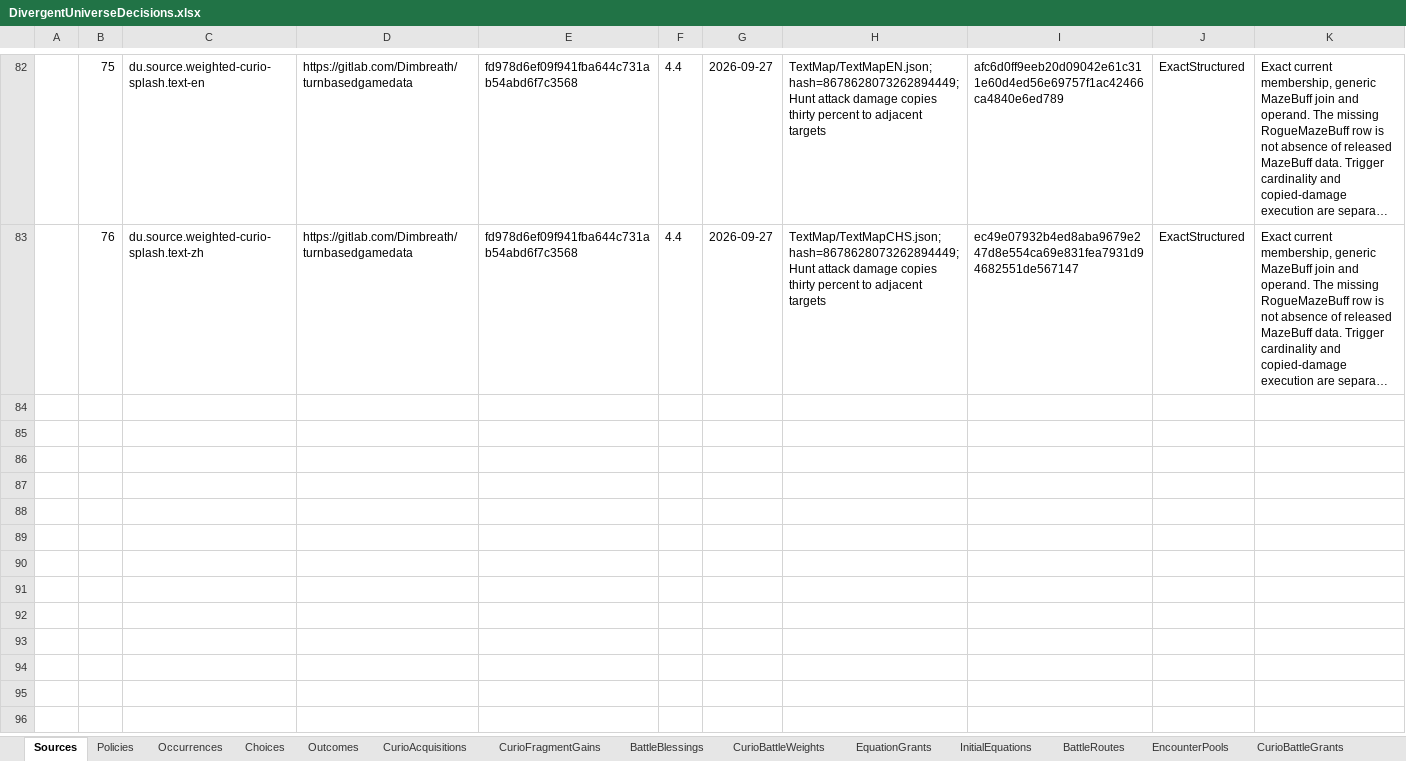
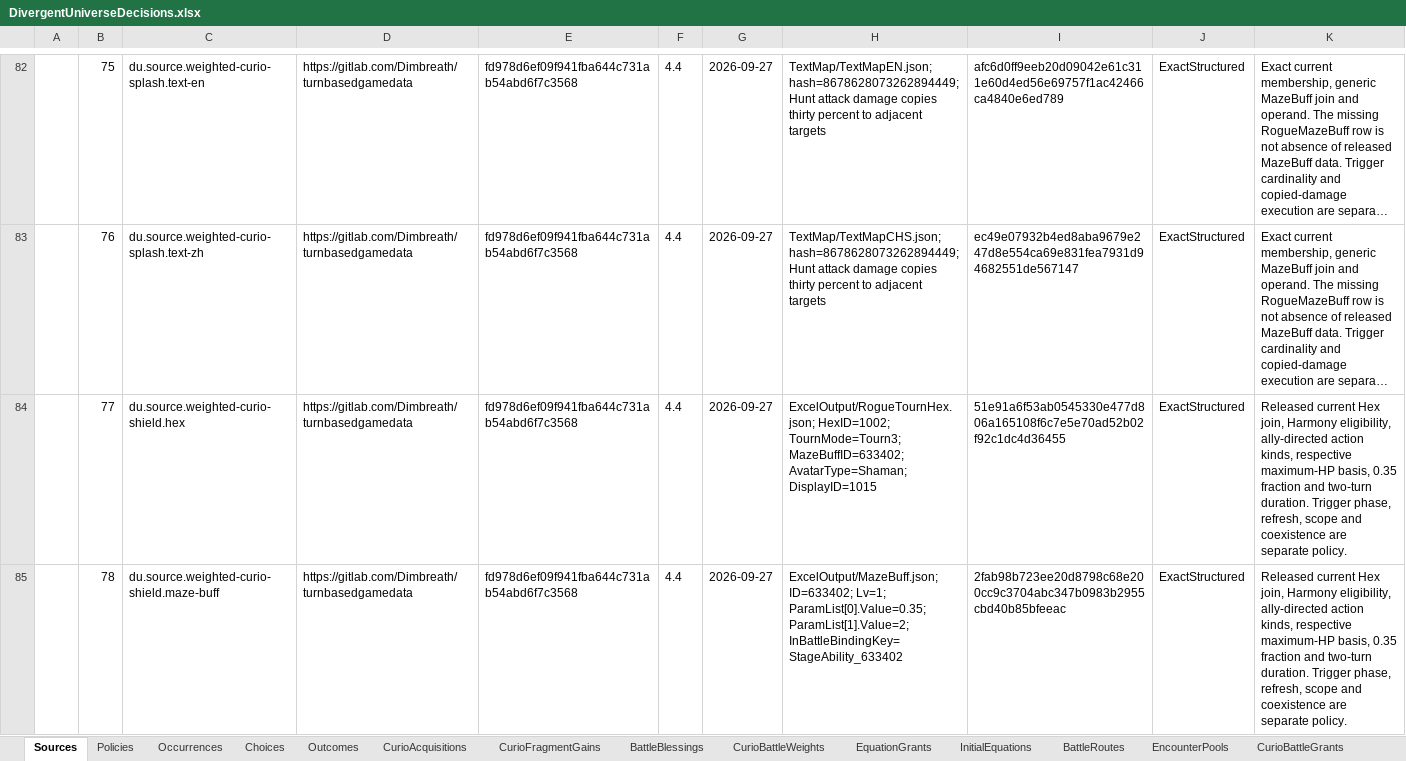
Before and after one commit to realm-labs/starclock, an Excel workbook: config/divergent-universe-decisions/data/DivergentUniverseDecisions.xlsx, sheet Sources, drawn as a sheet; only a part is shown, gaps mark what is left out; long unchanged cells end in …; values as stored, in another font and other column widths than the file's, no borders; the diff covers the shown part only; the diff names each change by its address in the sheet, - before the commit and + after, or states it on an @@ line.

Commit message:
feat(divergent-universe): execute harmony weighted curio shields

```diff
--- a/config/divergent-universe-decisions/data/DivergentUniverseDecisions.xlsx (sheet Sources)
+++ b/config/divergent-universe-decisions/data/DivergentUniverseDecisions.xlsx (sheet Sources)
+row 84:  | 77 | du.source.weighted-curio-shield.hex | https://gitlab.com/Dimbreath/turnbasedgamedata | fd978d6ef09f941fba644c731ab54abd6f7c3568 | 4.4 | 2026-09-27 | ExcelOutput/RogueTournHex.json; HexID=1002; TournMode=Tourn3; MazeBuffID=633402; AvatarType=Shaman; DisplayID=1015 | 51e91a6f53ab0545330e477d806a165108f6c7e5e70ad52b02f92c1dc4d36455 | ExactStructured | Released current Hex join, Harmony eligibility, ally-directed action kinds, respective maximum-HP basis, 0.35 fraction and two-turn duration. Trigger phase, refresh, scope and coexistence are separate policy.
+row 85:  | 78 | du.source.weighted-curio-shield.maze-buff | https://gitlab.com/Dimbreath/turnbasedgamedata | fd978d6ef09f941fba644c731ab54abd6f7c3568 | 4.4 | 2026-09-27 | ExcelOutput/MazeBuff.json; ID=633402; Lv=1; ParamList[0].Value=0.35; ParamList[1].Value=2; InBattleBindingKey=StageAbility_633402 | 2fab98b723ee20d8798c68e200cc9c3704abc347b0983b2955cbd40b85bfeeac | ExactStructured | Released current Hex join, Harmony eligibility, ally-directed action kinds, respective maximum-HP basis, 0.35 fraction and two-turn duration. Trigger phase, refresh, scope and coexistence are separate policy.
```
Also changed, not shown: 2 added rows elsewhere in this sheet, other sheet tabs, config/divergent-universe-decisions-generated/templates/DivergentUniverseDecisions.xlsx, 45 other files.
